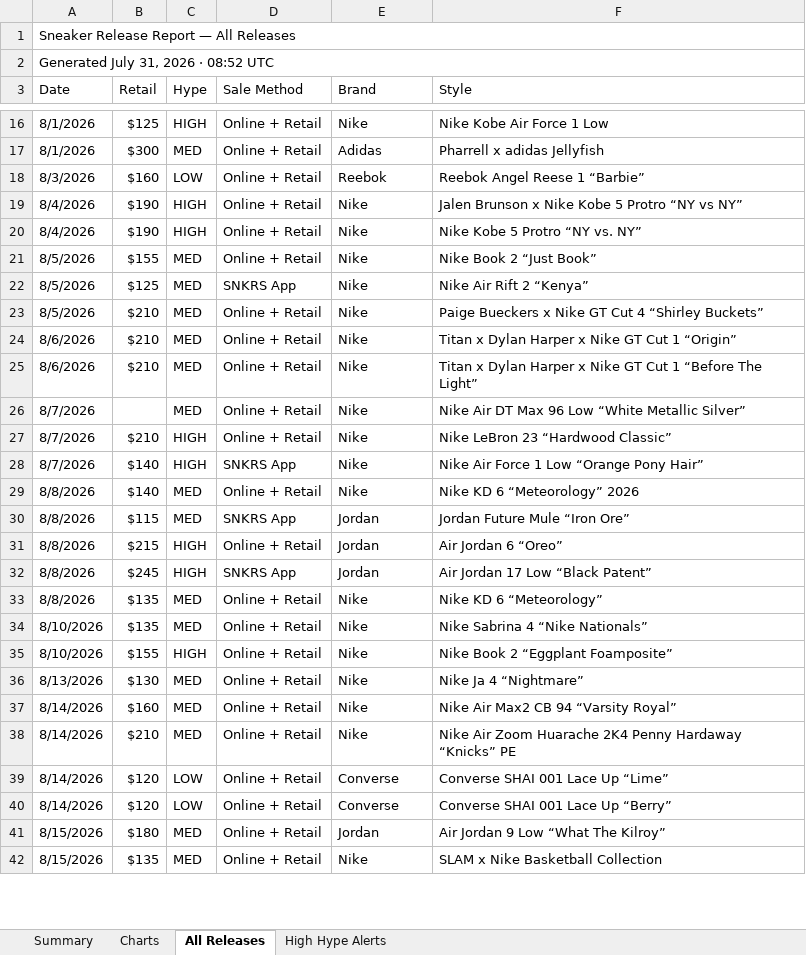
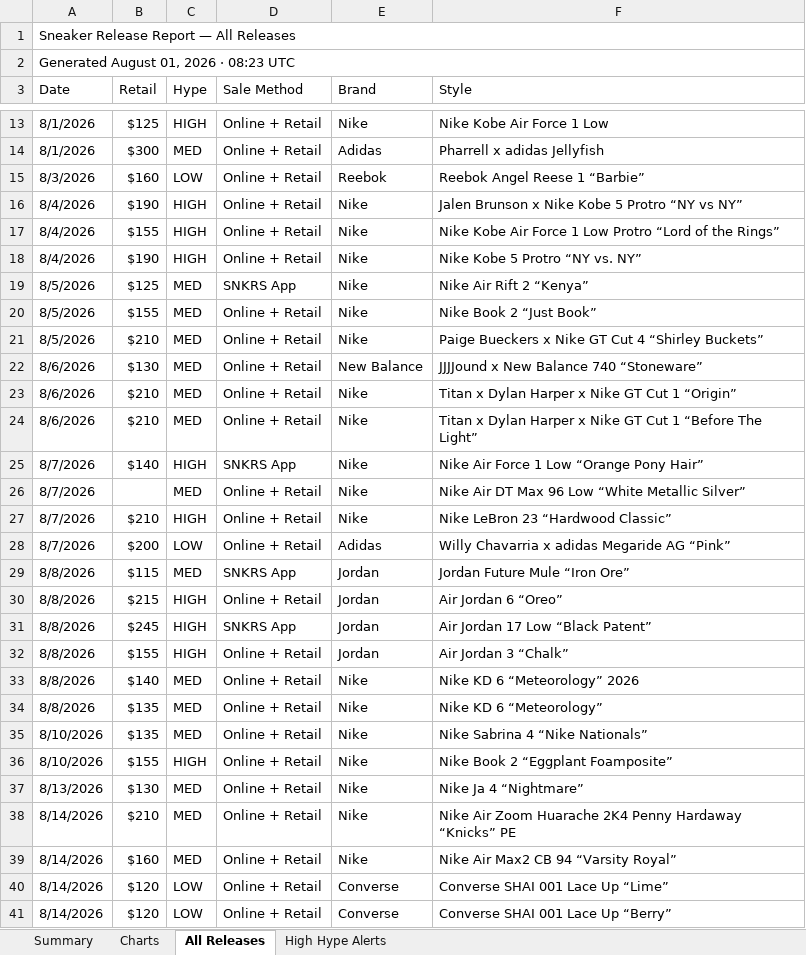
Before and after one commit to lordnader2002-sudo/Shoe-Tracker-v2, an Excel workbook: docs/data/sneaker_releases.xlsx, sheet All Releases, drawn as a sheet; only a part is shown, gaps mark what is left out; the shorter side is filled out with more unchanged rows; values as stored, in another font and other column widths than the file's, no cell formats; the diff covers the shown part only; the diff names each change by its address in the sheet, - before the commit and + after, or states it on an @@ line.

```diff
--- a/docs/data/sneaker_releases.xlsx (sheet All Releases)
+++ b/docs/data/sneaker_releases.xlsx (sheet All Releases)
-A2 (Date): Generated July 31, 2026 · 08:52 UTC
+A2 (Date): Generated August 01, 2026 · 08:23 UTC
+row 17: 8/4/2026 | $155 | HIGH | Online + Retail | Nike | Nike Kobe Air Force 1 Low Protro “Lord of the Rings”
@@ row 22 moved to row 19: 8/5/2026 @@
+row 22: 8/6/2026 | $130 | MED | Online + Retail | New Balance | JJJJound x New Balance 740 “Stoneware”
@@ row 28 moved to row 25: 8/7/2026 @@
+row 28: 8/7/2026 | $200 | LOW | Online + Retail | Adidas | Willy Chavarria x adidas Megaride AG “Pink”
+row 32: 8/8/2026 | $155 | HIGH | Online + Retail | Jordan | Air Jordan 3 “Chalk”
@@ row 29 moved to row 33: 8/8/2026 @@
```
Also changed, not shown: 4 added rows, 4 removed rows, 27 moved rows and 6 edited cells elsewhere in this sheet, sheet Summary, sheet High Hype Alerts, sheet Charts, cell formats, charts or pictures, reports/sneaker_releases.xlsx, 1 other file.
